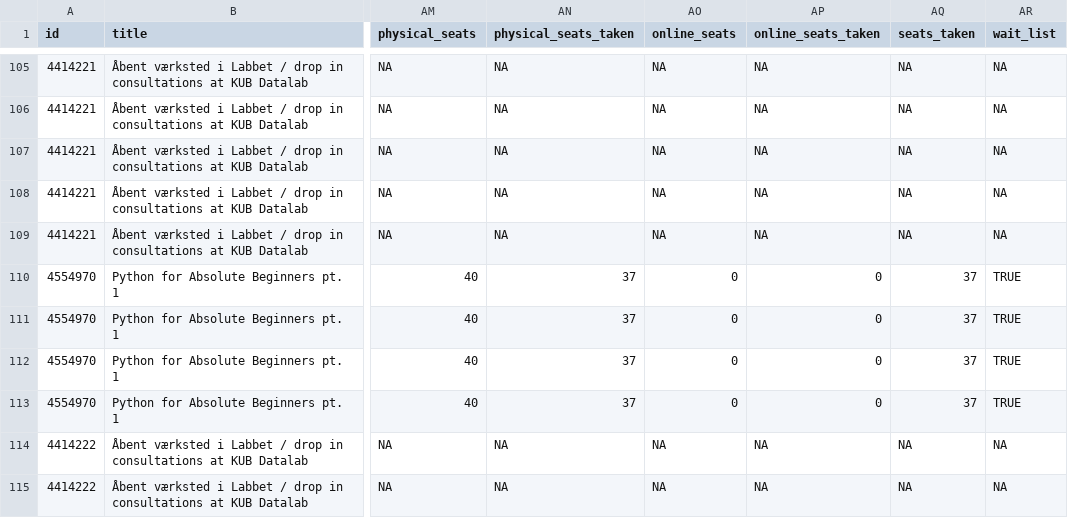
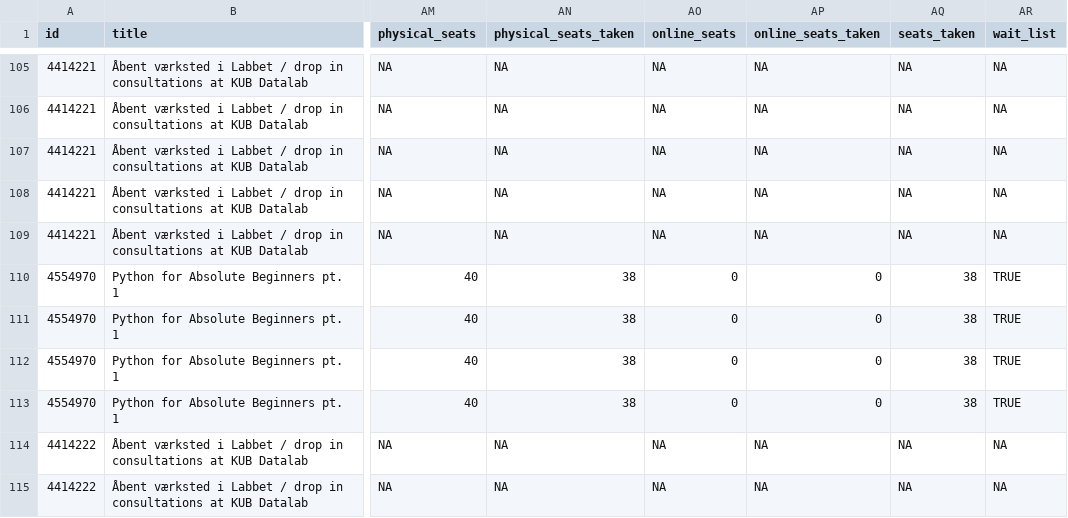
Before and after one commit to KUBDatalab/tal-og-data, a CSV file: data/event_data/aktuelt_events.csv, drawn as a sheet; only a part is shown, gaps mark what is left out; the diff names each change by its address in the sheet, - before the commit and + after, or states it on an @@ line.

```diff
--- a/data/event_data/aktuelt_events.csv
+++ b/data/event_data/aktuelt_events.csv
-AN110:AN113 (physical_seats_taken): 37
+AN110:AN113 (physical_seats_taken): 38
-AQ110:AQ113 (seats_taken): 37
+AQ110:AQ113 (seats_taken): 38
```
Also changed, not shown: data/event_data/all_event_details.csv, data/event_data/current_events_details.csv, 3 other files.
